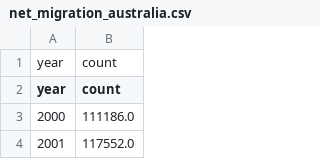
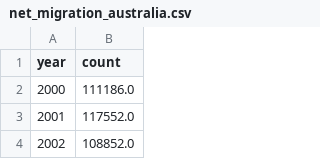
Before and after one commit to kluk0007/kluk0007_Monash_FIT3179_A2, a CSV file: data/net_migration_australia.csv, drawn as a sheet; only a part is shown; the shorter side is filled out with more unchanged rows.

Commit message:
Update net_migration_australia.csv

```diff
--- a/data/net_migration_australia.csv
+++ b/data/net_migration_australia.csv
@@ -1,2 +1 @@
-year,count
 year,count
```
